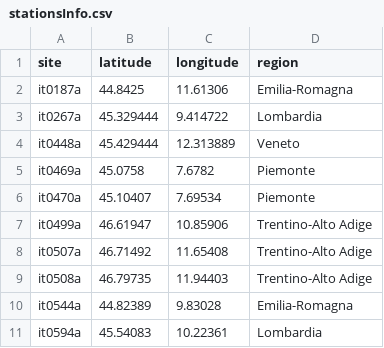
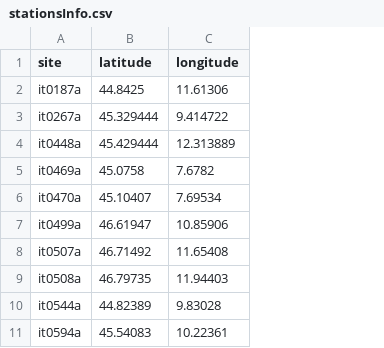
Before and after one commit to gabrielecorbo/Bayesian-mixture-model-for-environmental-application, a CSV file: code/data/stationsInfo.csv, drawn as a sheet; only a part is shown; the diff names each change by its address in the sheet, - before the commit and + after, or states it on an @@ line.

Commit message:
Update stationsInfo.csv

```diff
--- a/code/data/stationsInfo.csv
+++ b/code/data/stationsInfo.csv
-column D (region), rows 2-11: Emilia-Romagna | Lombardia | Veneto | Piemonte | Piemonte | Trentino-Alto Adige | Trentino-Alto Adige | Trentino-Alto Adige | Emilia-Romagna | Lombardia
```
